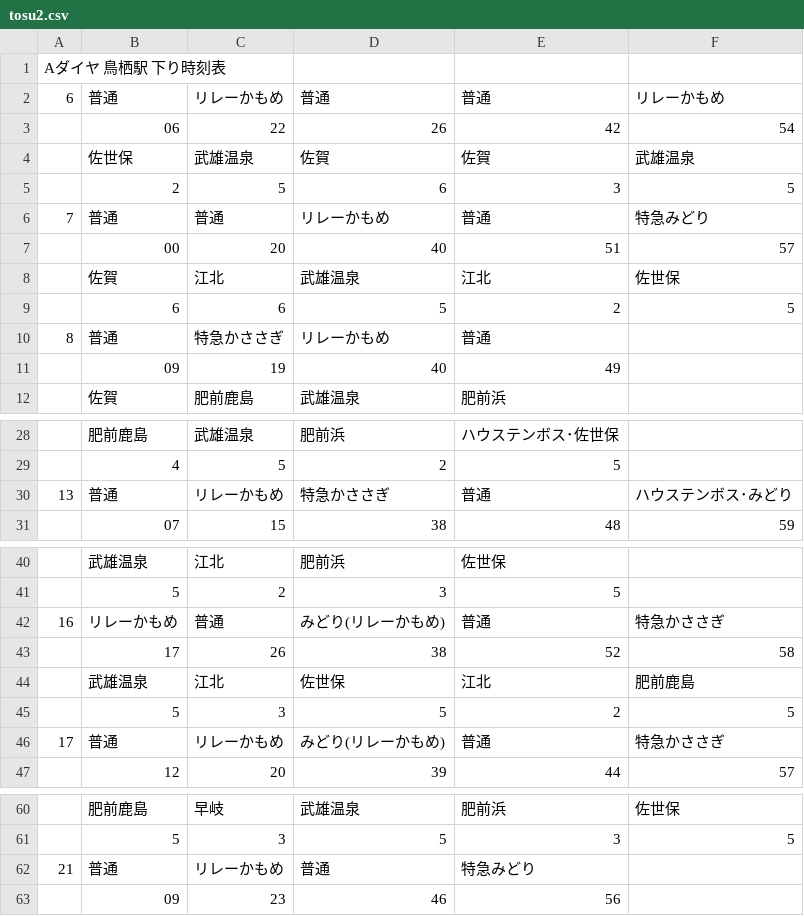
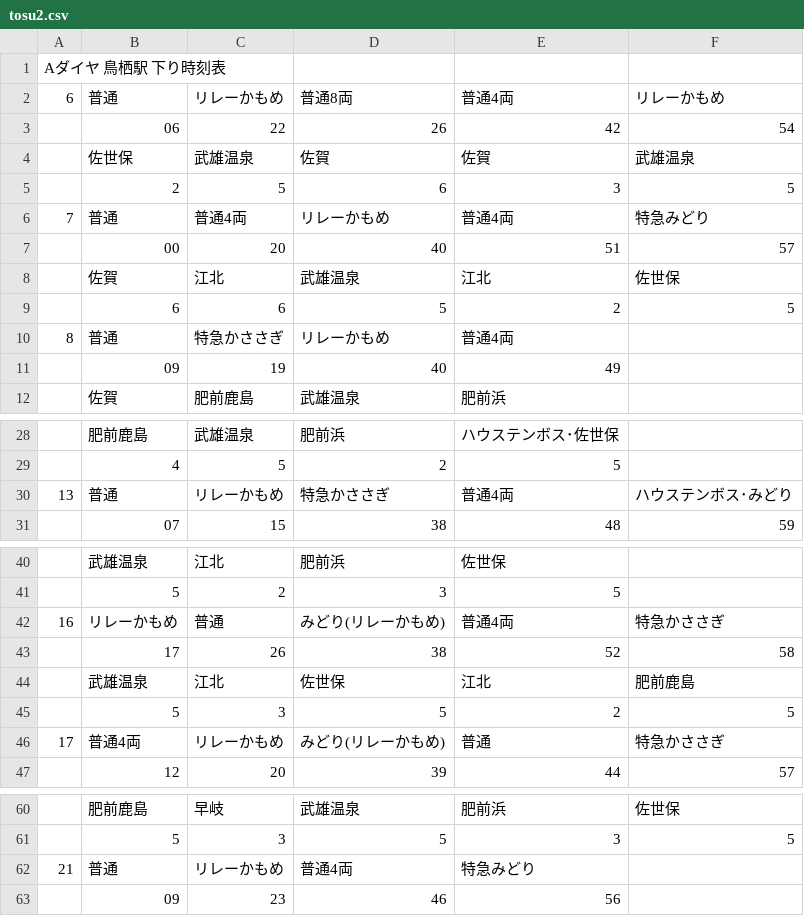
Before and after one commit to penpengrass/departure, a CSV file: csv/JRK/tosu2.csv, drawn as a sheet; only a part is shown, gaps mark what is left out.

```diff
--- a/csv/JRK/tosu2.csv
+++ b/csv/JRK/tosu2.csv
@@ -1,3 +1,3 @@
 Aダイヤ 鳥栖駅 下り時刻表,,,,,
-6,普通,リレーかもめ,普通,普通,リレーかもめ
+6,普通,リレーかもめ,普通8両,普通4両,リレーかもめ
 ,06,22,26,42,54
@@ -5,3 +5,3 @@ Aダイヤ 鳥栖駅 下り時刻表,,,,,
 ,2,5,6,3,5
-7,普通,普通,リレーかもめ,普通,特急みどり
+7,普通,普通4両,リレーかもめ,普通4両,特急みどり
 ,00,20,40,51,57
@@ -9,3 +9,3 @@ Aダイヤ 鳥栖駅 下り時刻表,,,,,
 ,6,6,5,2,5
-8,普通,特急かささぎ,リレーかもめ,普通,
+8,普通,特急かささぎ,リレーかもめ,普通4両,
 ,09,19,40,49,
@@ -29,3 +29,3 @@ Aダイヤ 鳥栖駅 下り時刻表,,,,,
 ,4,5,2,5,
-13,普通,リレーかもめ,特急かささぎ,普通,ハウステンボス･みどり
+13,普通,リレーかもめ,特急かささぎ,普通4両,ハウステンボス･みどり
 ,07,15,38,48,59
@@ -41,3 +41,3 @@ Aダイヤ 鳥栖駅 下り時刻表,,,,,
 ,5,2,3,5,
-16,リレーかもめ,普通,みどり(リレーかもめ),普通,特急かささぎ
+16,リレーかもめ,普通,みどり(リレーかもめ),普通4両,特急かささぎ
 ,17,26,38,52,58
@@ -45,3 +45,3 @@ Aダイヤ 鳥栖駅 下り時刻表,,,,,
 ,5,3,5,2,5
-17,普通,リレーかもめ,みどり(リレーかもめ),普通,特急かささぎ
+17,普通4両,リレーかもめ,みどり(リレーかもめ),普通,特急かささぎ
 ,12,20,39,44,57
@@ -61,3 +61,3 @@ Aダイヤ 鳥栖駅 下り時刻表,,,,,
 ,5,3,5,3,5
-21,普通,リレーかもめ,普通,特急みどり,
+21,普通,リレーかもめ,普通4両,特急みどり,
 ,09,23,46,56,
```
Also changed, not shown: 3 other files.
